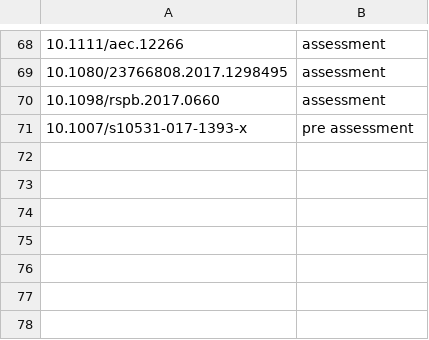
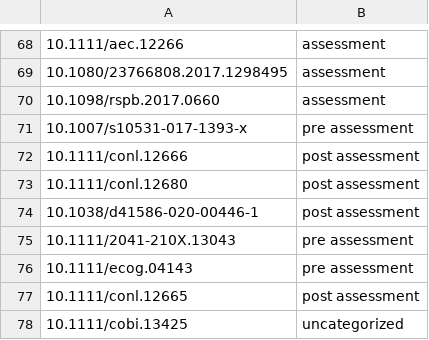
Before and after one commit to red-list-ecosystem/RLE-publication-list, a CSV file: input/assessment-step.csv, drawn as a sheet; only a part is shown, gaps mark what is left out.

Commit message:
update bibtex entries

```diff
--- a/input/assessment-step.csv
+++ b/input/assessment-step.csv
@@ -71 +71,8 @@
 10.1007/s10531-017-1393-x,pre assessment
+10.1111/conl.12666,post assessment
+10.1111/conl.12680,post assessment
+10.1038/d41586-020-00446-1,post assessment
+10.1111/2041-210X.13043,pre assessment
+10.1111/ecog.04143,pre assessment
+10.1111/conl.12665,post assessment
+10.1111/cobi.13425,uncategorized
```
Also changed, not shown: 5 other files.
